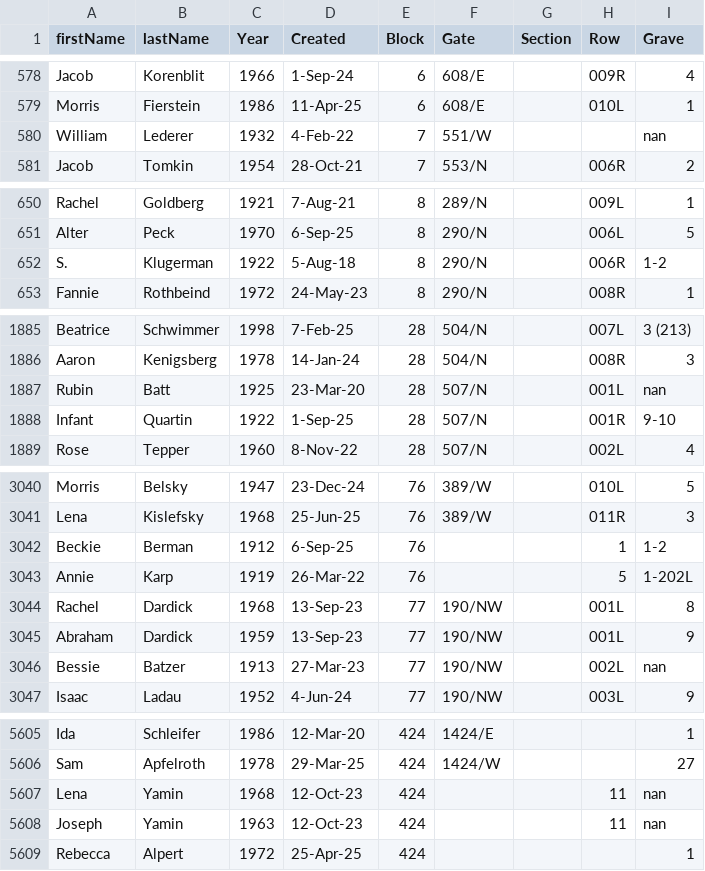
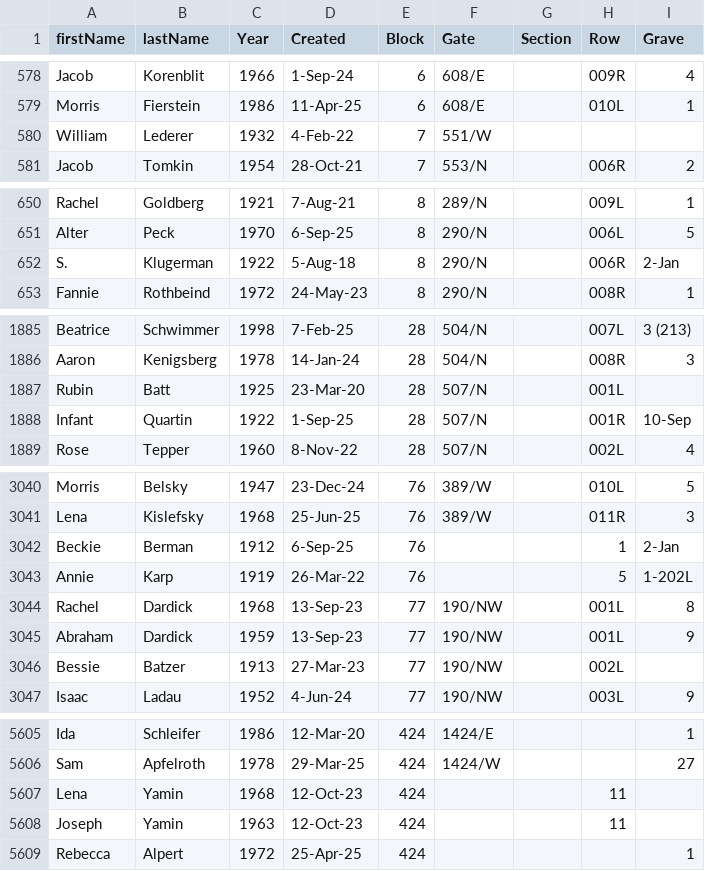
Before and after one commit to markrlondon/Old-Montefiore-Cemetery, a CSV file: requests.csv, drawn as a sheet; only a part is shown, gaps mark what is left out; the diff covers the shown part only.

```diff
--- a/requests.csv
+++ b/requests.csv
@@ -579,3 +579,3 @@ Jacob,Korenblit,1966,1-Sep-24,6,608/E,,009R,4
 Morris,Fierstein,1986,11-Apr-25,6,608/E,,010L,1
-William,Lederer,1932,4-Feb-22,7,551/W,,,nan
+William,Lederer,1932,4-Feb-22,7,551/W,,,
 Jacob,Tomkin,1954,28-Oct-21,7,553/N,,006R,2
@@ -651,3 +651,3 @@ Rachel,Goldberg,1921,7-Aug-21,8,289/N,,009L,1
 Alter,Peck,1970,6-Sep-25,8,290/N,,006L,5
-S.,Klugerman,1922,5-Aug-18,8,290/N,,006R,1-2
+S.,Klugerman,1922,5-Aug-18,8,290/N,,006R,2-Jan
 Fannie,Rothbeind,1972,24-May-23,8,290/N,,008R,1
@@ -1886,4 +1886,4 @@ Beatrice,Schwimmer,1998,7-Feb-25,28,504/N,,007L,3 (213)
 Aaron,Kenigsberg,1978,14-Jan-24,28,504/N,,008R,3
-Rubin,Batt,1925,23-Mar-20,28,507/N,,001L,nan
-Infant,Quartin,1922,1-Sep-25,28,507/N,,001R,9-10
+Rubin,Batt,1925,23-Mar-20,28,507/N,,001L,
+Infant,Quartin,1922,1-Sep-25,28,507/N,,001R,10-Sep
 Rose,Tepper,1960,8-Nov-22,28,507/N,,002L,4
@@ -3041,3 +3041,3 @@ Morris,Belsky,1947,23-Dec-24,76,389/W,,010L,5
 Lena,Kislefsky,1968,25-Jun-25,76,389/W,,011R,3
-Beckie,Berman,1912,6-Sep-25,76,,,1,1-2
+Beckie,Berman,1912,6-Sep-25,76,,,1,2-Jan
 Annie,Karp,1919,26-Mar-22,76,,,5,1-202L
@@ -3045,3 +3045,3 @@ Rachel,Dardick,1968,13-Sep-23,77,190/NW,,001L,8
 Abraham,Dardick,1959,13-Sep-23,77,190/NW,,001L,9
-Bessie,Batzer,1913,27-Mar-23,77,190/NW,,002L,nan
+Bessie,Batzer,1913,27-Mar-23,77,190/NW,,002L,
 Isaac,Ladau,1952,4-Jun-24,77,190/NW,,003L,9
@@ -5606,4 +5606,4 @@ Ida,Schleifer,1986,12-Mar-20,424,1424/E,,,1
 Sam,Apfelroth,1978,29-Mar-25,424,1424/W,,,27
-Lena,Yamin,1968,12-Oct-23,424,,,11,nan
-Joseph,Yamin,1963,12-Oct-23,424,,,11,nan
+Lena,Yamin,1968,12-Oct-23,424,,,11,
+Joseph,Yamin,1963,12-Oct-23,424,,,11,
 Rebecca,Alpert,1972,25-Apr-25,424,,,,1
```
Also changed, not shown: 50 edited cells elsewhere in this file.
